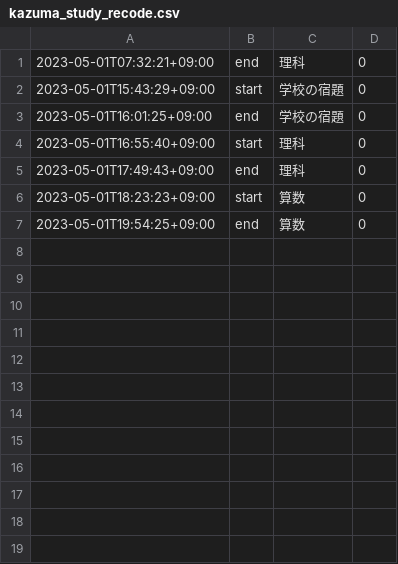
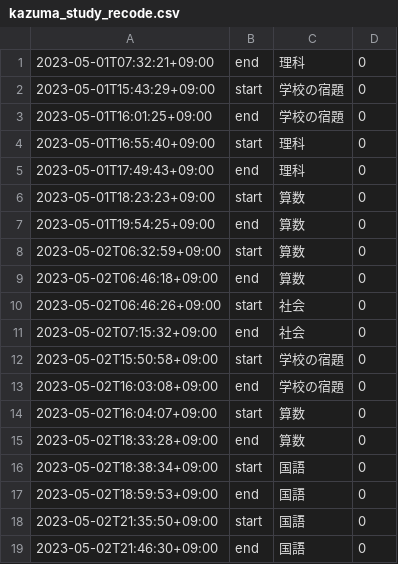
Before and after one commit to mustangsally1973/mustangasally1973.github.io, a CSV file: data/kazuma_study_recode.csv, drawn as a sheet.

Commit message:
update data

```diff
--- a/data/kazuma_study_recode.csv
+++ b/data/kazuma_study_recode.csv
@@ -7 +7,13 @@
 2023-05-01T19:54:25+09:00,end,算数,0
+2023-05-02T06:32:59+09:00,start,算数,0
+2023-05-02T06:46:18+09:00,end,算数,0
+2023-05-02T06:46:26+09:00,start,社会,0
+2023-05-02T07:15:32+09:00,end,社会,0
+2023-05-02T15:50:58+09:00,start,学校の宿題,0
+2023-05-02T16:03:08+09:00,end,学校の宿題,0
+2023-05-02T16:04:07+09:00,start,算数,0
+2023-05-02T18:33:28+09:00,end,算数,0
+2023-05-02T18:38:34+09:00,start,国語,0
+2023-05-02T18:59:53+09:00,end,国語,0
+2023-05-02T21:35:50+09:00,start,国語,0
+2023-05-02T21:46:30+09:00,end,国語,0
```
